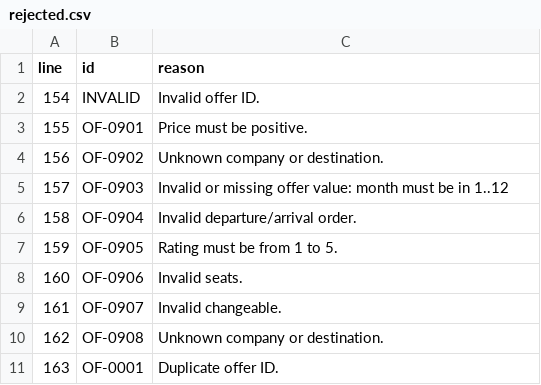
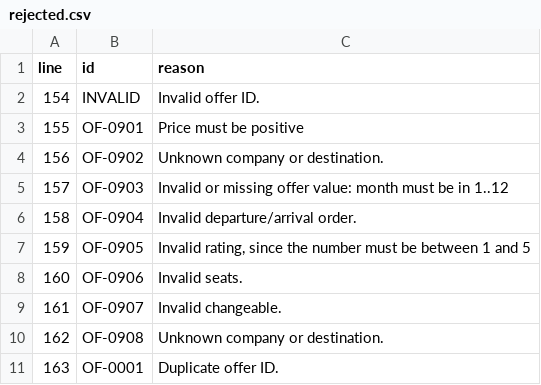
Before and after one commit to Sleepyhead0o/BusBidderSpain, a CSV file: output/rejected.csv, drawn as a sheet.

```diff
--- a/output/rejected.csv
+++ b/output/rejected.csv
@@ -2,3 +2,3 @@ line,id,reason
 154,INVALID,Invalid offer ID.
-155,OF-0901,Price must be positive.
+155,OF-0901,Price must be positive
 156,OF-0902,Unknown company or destination.
@@ -6,3 +6,3 @@ line,id,reason
 158,OF-0904,Invalid departure/arrival order.
-159,OF-0905,Rating must be from 1 to 5.
+159,OF-0905,"Invalid rating, since the number must be between 1 and 5"
 160,OF-0906,Invalid seats.
```
Also changed, not shown: 6 other files.
